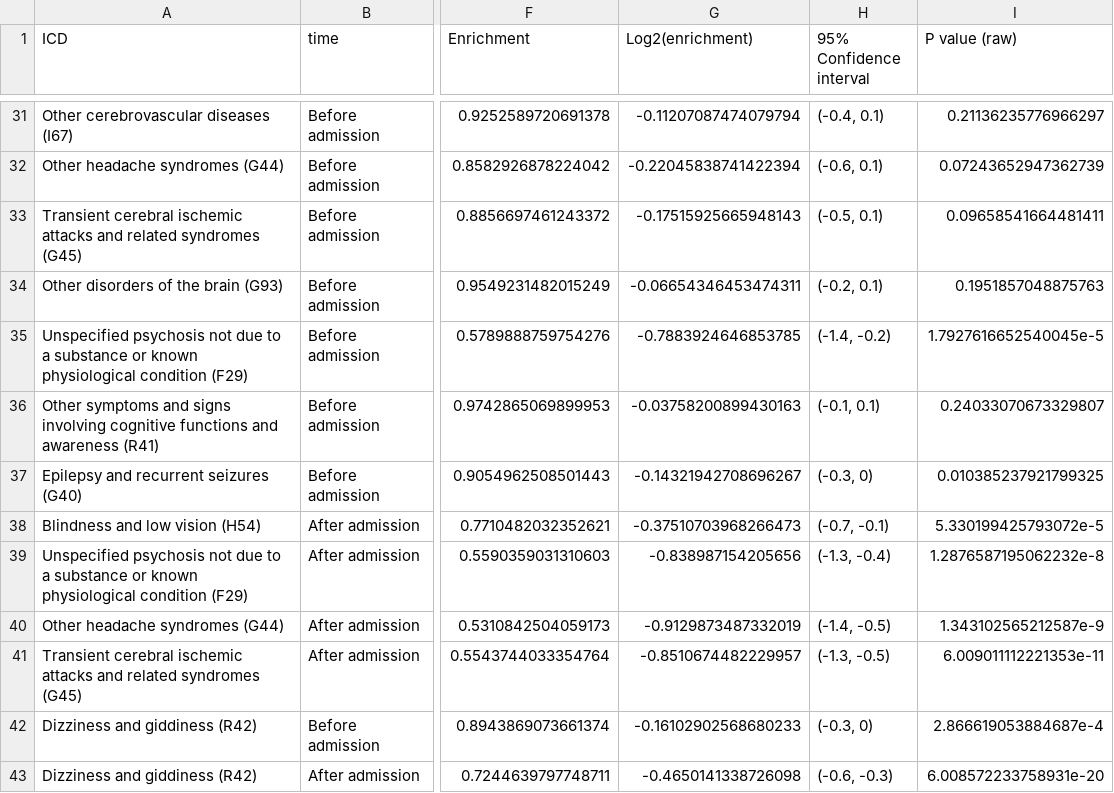
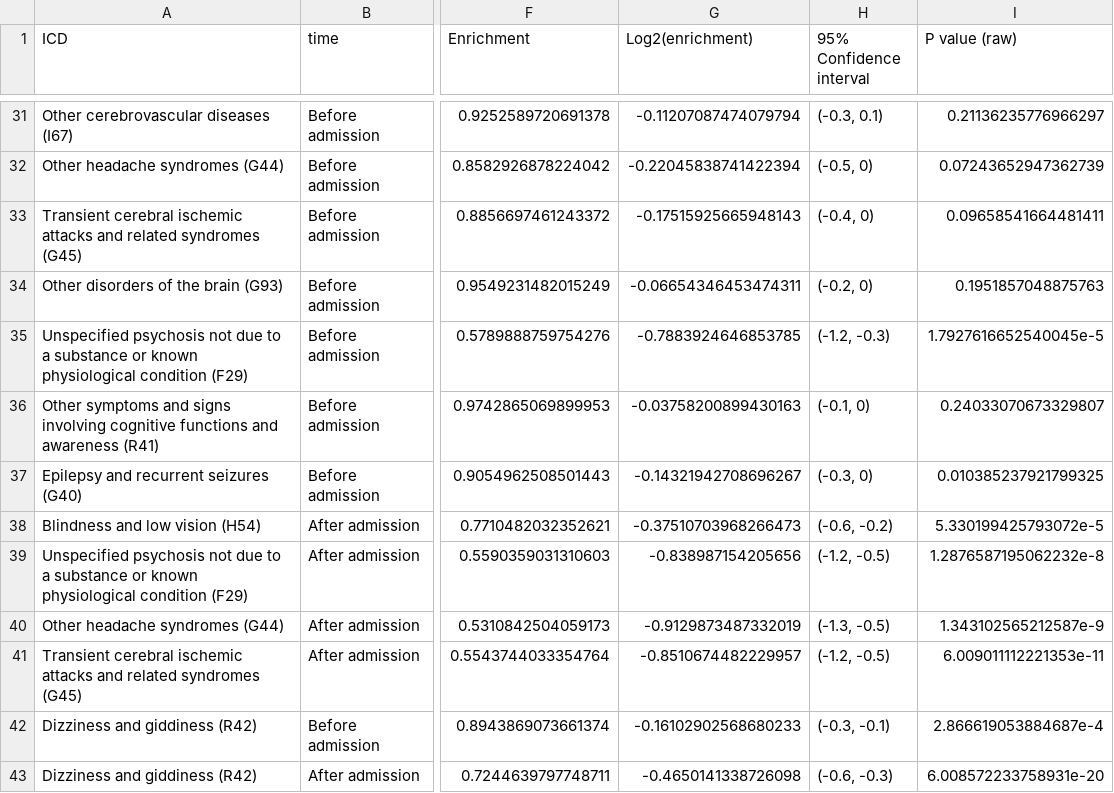
Before and after one commit to covidclinical/Phase1.1NeuroRCode, a CSV file: results/icd10_fish_tab.csv, drawn as a sheet; only a part is shown, gaps mark what is left out; the diff covers the shown part only; the diff names each change by its address in the sheet, - before the commit and + after, or states it on an @@ line.

```diff
--- a/results/icd10_fish_tab.csv
+++ b/results/icd10_fish_tab.csv
-H31 (95% Confidence interval): (-0.4, 0.1)
+H31 (95% Confidence interval): (-0.3, 0.1)
-H32 (95% Confidence interval): (-0.6, 0.1)
+H32 (95% Confidence interval): (-0.5, 0)
-H33 (95% Confidence interval): (-0.5, 0.1)
+H33 (95% Confidence interval): (-0.4, 0)
-H34 (95% Confidence interval): (-0.2, 0.1)
+H34 (95% Confidence interval): (-0.2, 0)
-H35 (95% Confidence interval): (-1.4, -0.2)
+H35 (95% Confidence interval): (-1.2, -0.3)
-H36 (95% Confidence interval): (-0.1, 0.1)
+H36 (95% Confidence interval): (-0.1, 0)
-H38 (95% Confidence interval): (-0.7, -0.1)
+H38 (95% Confidence interval): (-0.6, -0.2)
-H39 (95% Confidence interval): (-1.3, -0.4)
+H39 (95% Confidence interval): (-1.2, -0.5)
-H40 (95% Confidence interval): (-1.4, -0.5)
+H40 (95% Confidence interval): (-1.3, -0.5)
-H41 (95% Confidence interval): (-1.3, -0.5)
+H41 (95% Confidence interval): (-1.2, -0.5)
-H42 (95% Confidence interval): (-0.3, 0)
+H42 (95% Confidence interval): (-0.3, -0.1)
```
Also changed, not shown: 28 edited cells elsewhere in this file, results/icd9_fish_tab.csv, 19 other files.
